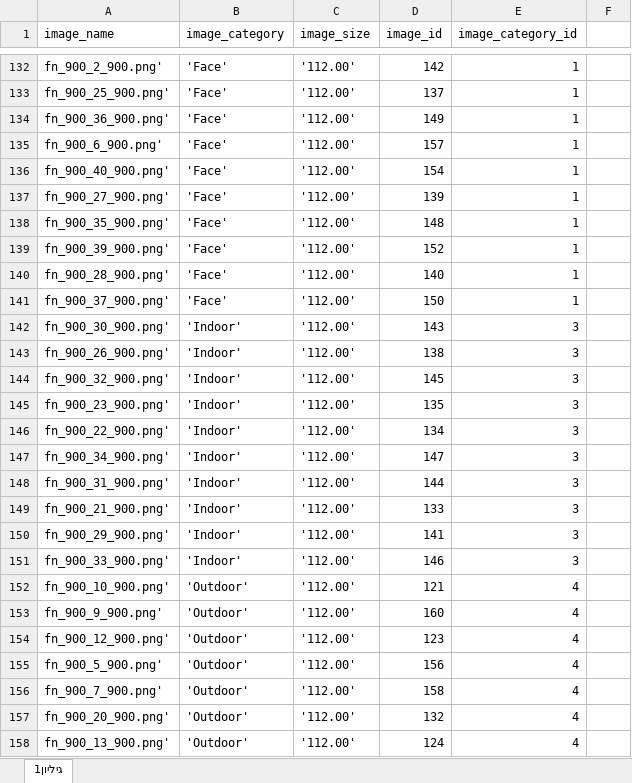
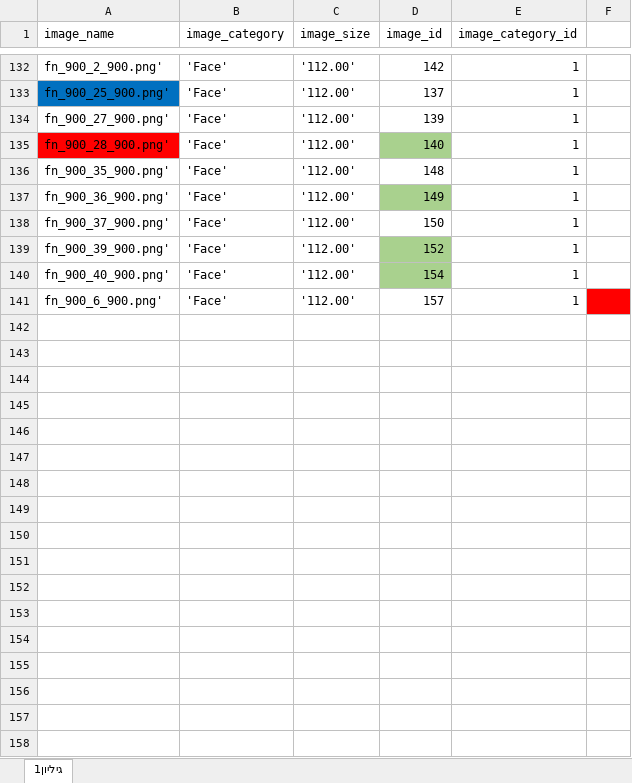
Before and after one commit to sigalgrabois/EyeMovement_Analysis_Tool, an Excel workbook: images.xlsx, sheet גיליון1, drawn as a sheet; only a part is shown, gaps mark what is left out; values as stored, in another font and other column widths than the file's, no borders; removed rows and columns are numbered as before the commit, all else as after; the diff covers the shown part only; the diff names each change by its address in the sheet, - before the commit and + after, or states it on an @@ line.

```diff
--- a/images.xlsx (sheet גיליון1)
+++ b/images.xlsx (sheet גיליון1)
-A133 fill: none
+A133 fill: #0070C0
@@ row 137 moved to row 134: fn_900_27_900.png' @@
@@ row 140 moved to row 135: fn_900_28_900.png' @@
@@ row 138 moved to row 136: fn_900_35_900.png' @@
-D137 fill: none
+D137 fill: #A9D18E
@@ row 141 moved to row 138: fn_900_37_900.png' @@
@@ row 136 moved to row 140: fn_900_40_900.png' @@
-F141 fill: none
+F141 fill: #FF0000
@@ row 142 hidden: fn_900_30_900.png' | 'Indoor' | '112.00' | 143 | 3 @@
@@ row 143 hidden: fn_900_26_900.png' | 'Indoor' | '112.00' | 138 | 3 @@
@@ row 144 hidden: fn_900_32_900.png' | 'Indoor' | '112.00' | 145 | 3 @@
@@ row 145 hidden: fn_900_23_900.png' | 'Indoor' | '112.00' | 135 | 3 @@
@@ row 146 hidden: fn_900_22_900.png' | 'Indoor' | '112.00' | 134 | 3 @@
@@ row 147 hidden: fn_900_34_900.png' | 'Indoor' | '112.00' | 147 | 3 @@
@@ row 148 hidden: fn_900_31_900.png' | 'Indoor' | '112.00' | 144 | 3 @@
@@ row 149 hidden: fn_900_21_900.png' | 'Indoor' | '112.00' | 133 | 3 @@
@@ row 150 hidden: fn_900_29_900.png' | 'Indoor' | '112.00' | 141 | 3 @@
@@ row 151 hidden: fn_900_33_900.png' | 'Indoor' | '112.00' | 146 | 3 @@
@@ row 152 hidden: fn_900_10_900.png' | 'Outdoor' | '112.00' | 121 | 4 @@
@@ row 153 hidden: fn_900_9_900.png' | 'Outdoor' | '112.00' | 160 | 4 @@
@@ row 154 hidden: fn_900_12_900.png' | 'Outdoor' | '112.00' | 123 | 4 @@
@@ row 155 hidden: fn_900_5_900.png' | 'Outdoor' | '112.00' | 156 | 4 @@
@@ row 156 hidden: fn_900_7_900.png' | 'Outdoor' | '112.00' | 158 | 4 @@
@@ row 157 hidden: fn_900_20_900.png' | 'Outdoor' | '112.00' | 132 | 4 @@
@@ row 158 hidden: fn_900_13_900.png' | 'Outdoor' | '112.00' | 124 | 4 @@
```
Also changed, not shown: 1 added row, 1 removed row, 24 moved rows, 103 hidden or unhidden rows, 3 edited cells and cell formats elsewhere in this sheet, 8 other files.
